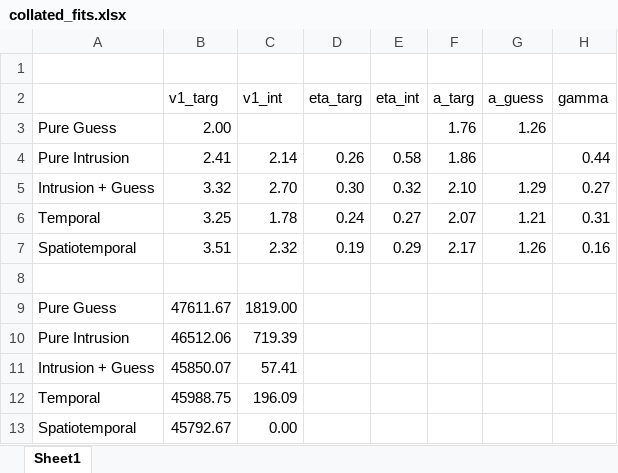
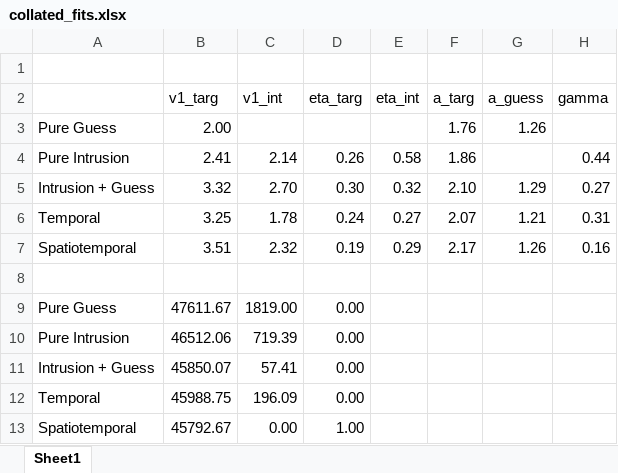
Before and after one commit to jaszhou1/sourcemem_online, an Excel workbook: analysis/models/MATLAB/experiment_1/collated_fits.xlsx, sheet Sheet1, drawn as a sheet; only a part is shown; values as stored, in another font and other column widths than the file's, no borders; the diff names each change by its address in the sheet, - before the commit and + after, or states it on an @@ line.

Commit message:
Update pure guess model
The "working" version of the pure guess model seems to underestimate beta, rolling back to older version of the code I used to construct the three component model to see if this makes a difference.

```diff
--- a/analysis/models/MATLAB/experiment_1/collated_fits.xlsx (sheet Sheet1)
+++ b/analysis/models/MATLAB/experiment_1/collated_fits.xlsx (sheet Sheet1)
-D9:D12 (eta_targ): (empty)
+D9:D12 (eta_targ): 0.00
-D13 (eta_targ): (empty)
+D13 (eta_targ): 1.00
```
Also changed, not shown: 7 other files.
